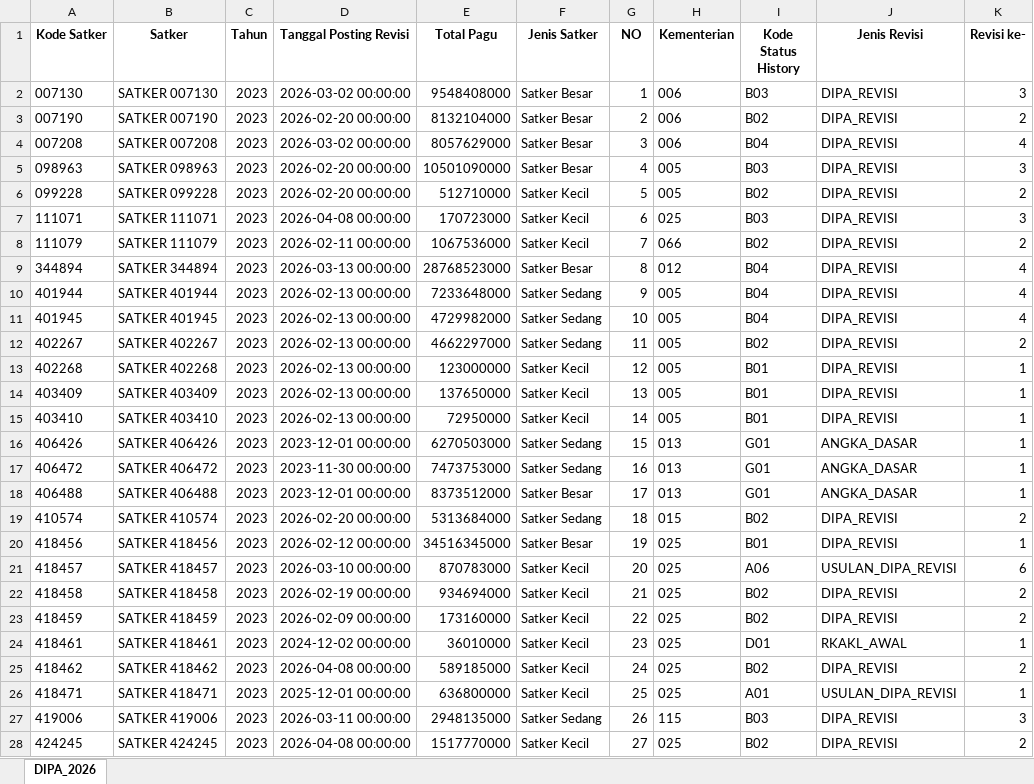
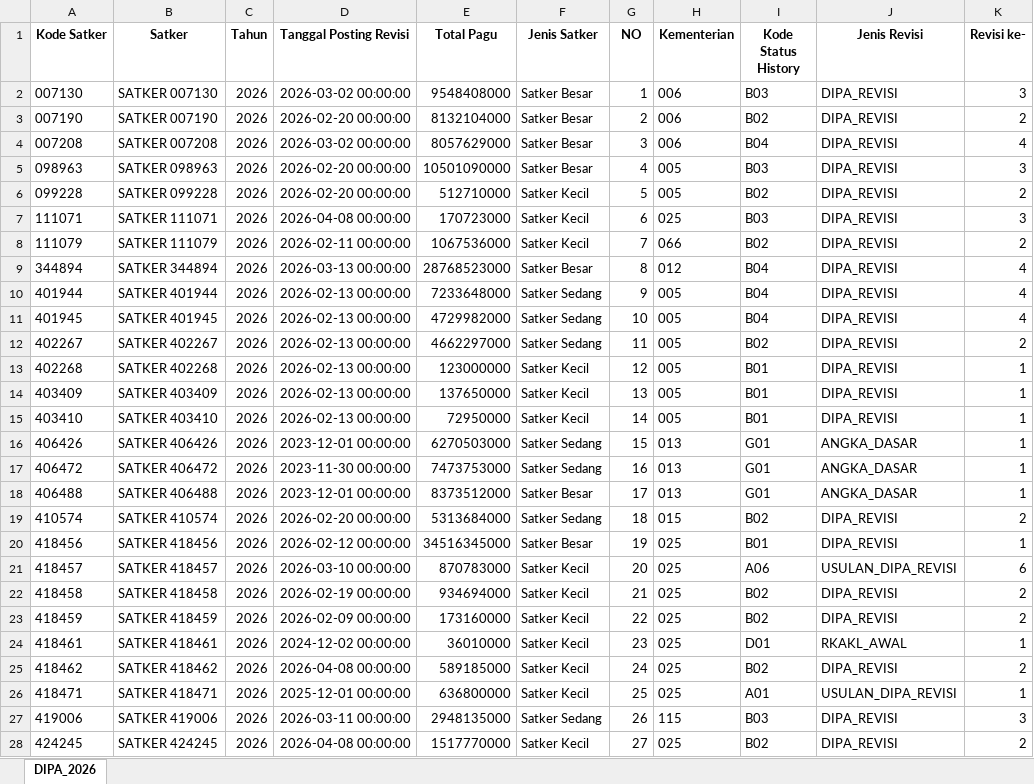
Before and after one commit to ameernoor/kinerjakeuangansatkerbta, an Excel workbook: DATA_DIPA/DIPA_2026.xlsx, sheet DIPA_2026, drawn as a sheet; only a part is shown; values as stored, in another font and other column widths than the file's, no borders; the diff covers the shown part only; the diff names each change by its address in the sheet, - before the commit and + after, or states it on an @@ line.

Commit message:
Update DIPA_2026.xlsx

```diff
--- a/DATA_DIPA/DIPA_2026.xlsx (sheet DIPA_2026)
+++ b/DATA_DIPA/DIPA_2026.xlsx (sheet DIPA_2026)
-C2:C28 (Tahun): 2023
+C2:C28 (Tahun): 2026
```
Also changed, not shown: 51 edited cells elsewhere in this sheet.
